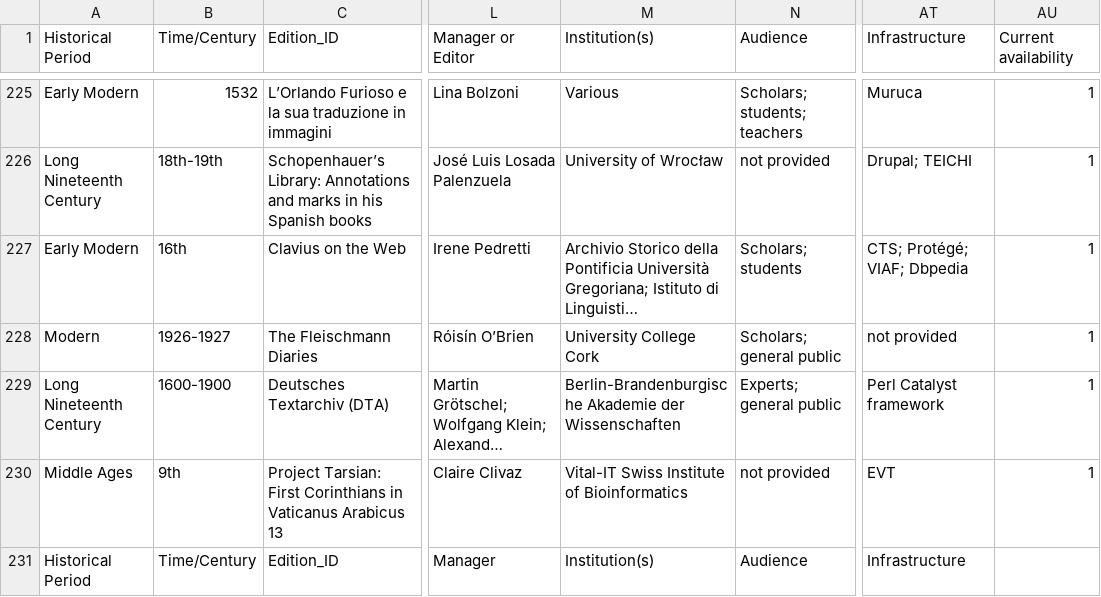
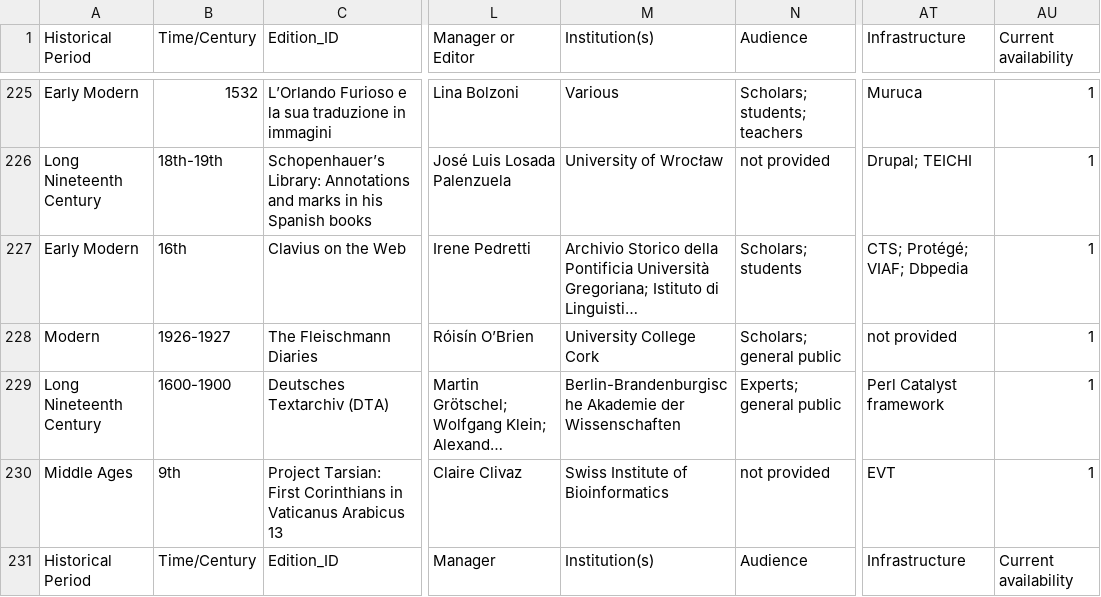
Before and after one commit to gfranzini/digEds_cat, a CSV file: digEds_cat.csv, drawn as a sheet; only a part is shown, gaps mark what is left out; long unchanged cells end in …; the diff names each change by its address in the sheet, - before the commit and + after, or states it on an @@ line.

Commit message:
Minor corrections

```diff
--- a/digEds_cat.csv
+++ b/digEds_cat.csv
-M230 (Institution(s)): Vital-IT Swiss Institute of Bioinformatics
+M230 (Institution(s)): Swiss Institute of Bioinformatics
-AU231 (Current availability): (empty)
+AU231 (Current availability): Current availability
```
